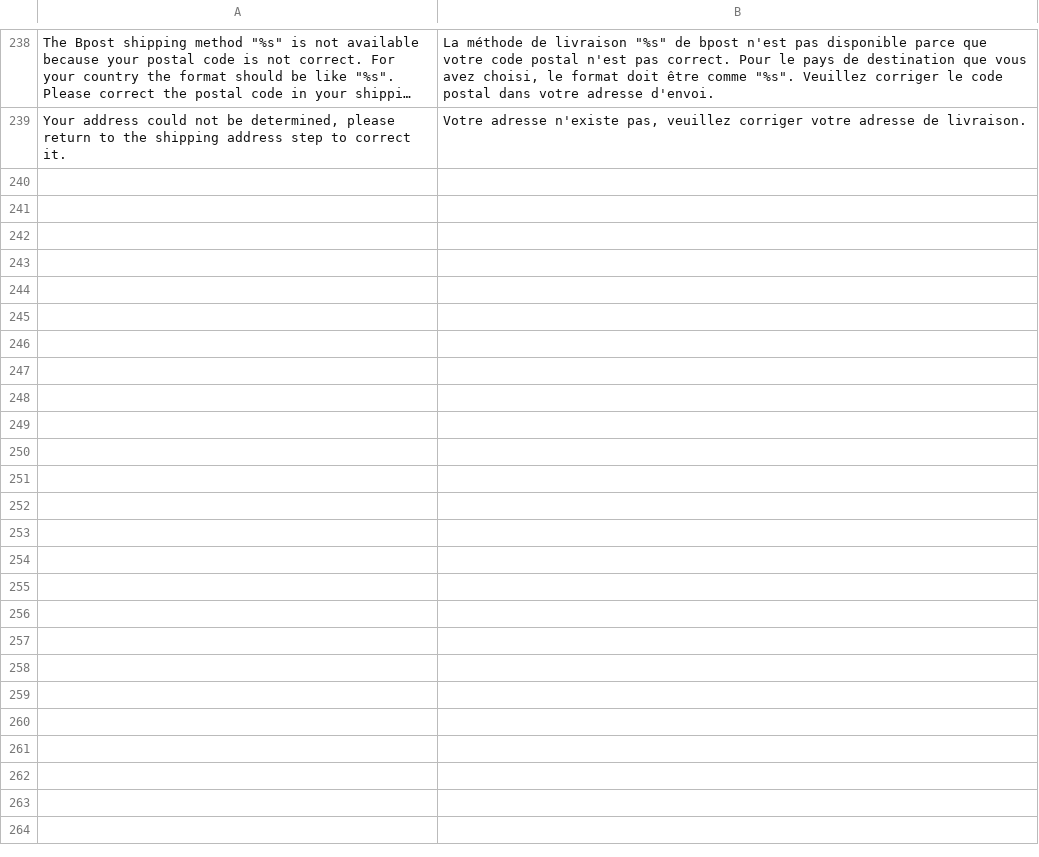
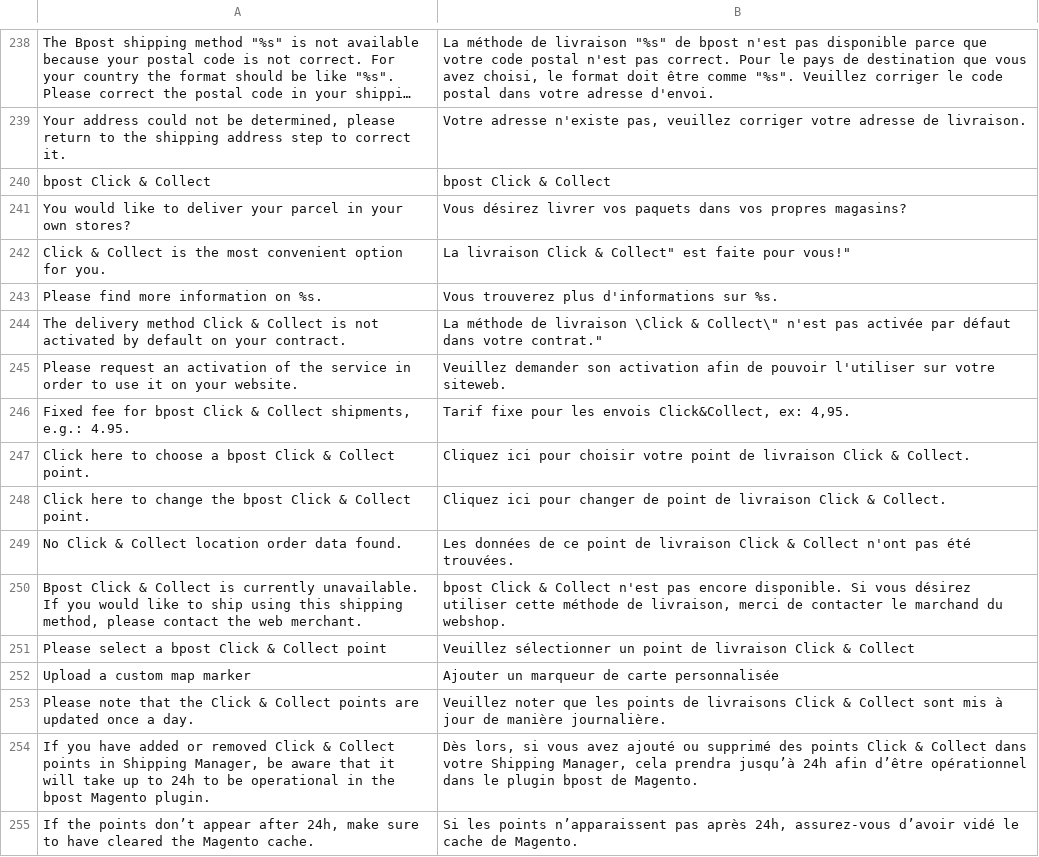
Before and after one commit to OpenMageModuleFostering/bpost, a CSV file: app/locale/fr_FR/Bpost_ShM.csv, drawn as a sheet; only a part is shown, gaps mark what is left out; long unchanged cells end in ….

```diff
--- a/app/locale/fr_FR/Bpost_ShM.csv
+++ b/app/locale/fr_FR/Bpost_ShM.csv
@@ -239 +239,17 @@
 "Your address could not be determined, please return to the shipping address step to correct it.","Votre adresse n'existe pas, veuillez corriger votre adresse de livraison."
+"bpost Click & Collect","bpost Click & Collect"
+"You would like to deliver your parcel in your own stores?","Vous désirez livrer vos paquets dans vos propres magasins?"
+"Click & Collect is the most convenient option for you.","La livraison "Click & Collect" est faite pour vous!"
+"Please find more information on %s.","Vous trouverez plus d'informations sur %s."
+"The delivery method Click & Collect is not activated by default on your contract.","La méthode de livraison \"Click & Collect\" n'est pas activée par défaut dans votre contrat."
+"Please request an activation of the service in order to use it on your website.","Veuillez demander son activation afin de pouvoir l'utiliser sur votre siteweb."
+"Fixed fee for bpost Click & Collect shipments, e.g.: 4.95.","Tarif fixe pour les envois Click&Collect, ex: 4,95."
+"Click here to choose a bpost Click & Collect point.","Cliquez ici pour choisir votre point de livraison Click & Collect."
+"Click here to change the bpost Click & Collect point.","Cliquez ici pour changer de point de livraison Click & Collect."
+"No Click & Collect location order data found.","Les données de ce point de livraison Click & Collect n'ont pas été trouvées."
+"Bpost Click & Collect is currently unavailable. If you would like to ship using this shipping method, please contact the web merchant.","bpost Click & Collect n'est pas encore disponible. Si vous désirez utiliser cette méthode de livraison, merci de contacter le marchand du webshop."
+"Please select a bpost Click & Collect point","Veuillez sélectionner un point de livraison Click & Collect"
+"Upload a custom map marker","Ajouter un marqueur de carte personnalisée"
+"Please note that the Click & Collect points are updated once a day.","Veuillez noter que les points de livraisons Click & Collect sont mis à jour de manière journalière."
+"If you have added or removed Click & Collect points in Shipping Manager, be aware that it will take up to 24h to be operational in the bpost Magento plugin.","Dès lors, si vous avez ajouté ou supprimé des points Click & Collect dans votre Shipping Manager, cela prendra jusqu’à 24h afin d’être opérationnel dans le plugin bpost de Magento."
+"If the points don’t appear after 24h, make sure to have cleared the Magento cache.","Si les points n’apparaissent pas après 24h, assurez-vous d’avoir vidé le cache de Magento."
```
Also changed, not shown: app/locale/en_US/Bpost_ShM.csv, app/locale/nl_NL/Bpost_ShM.csv, 33 other files.
